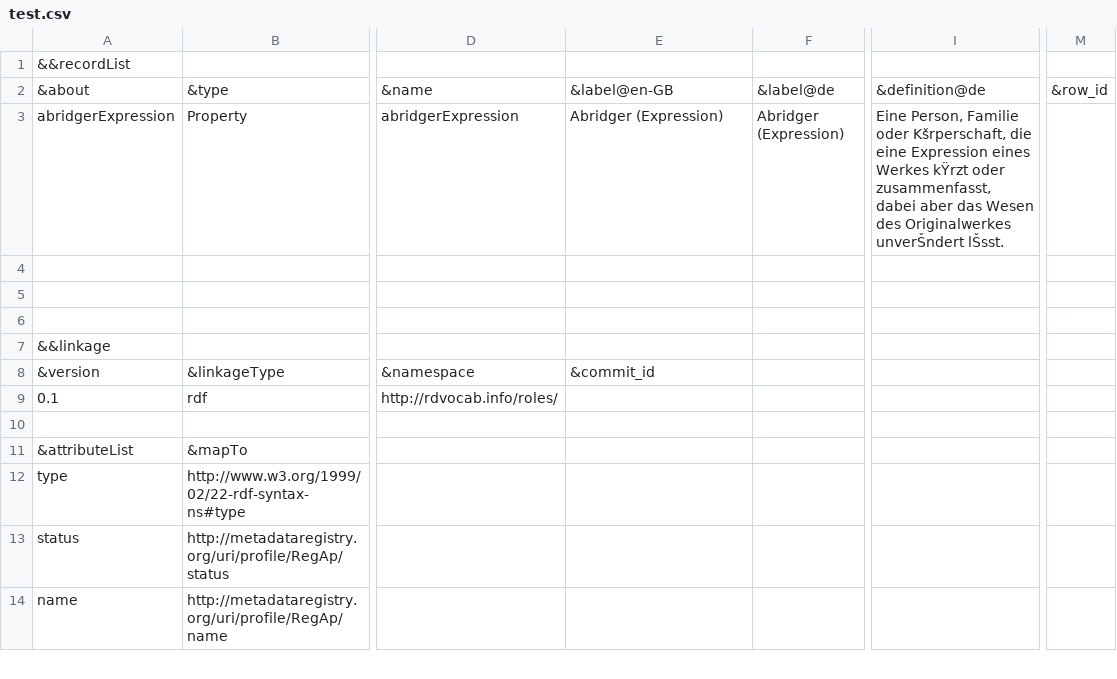
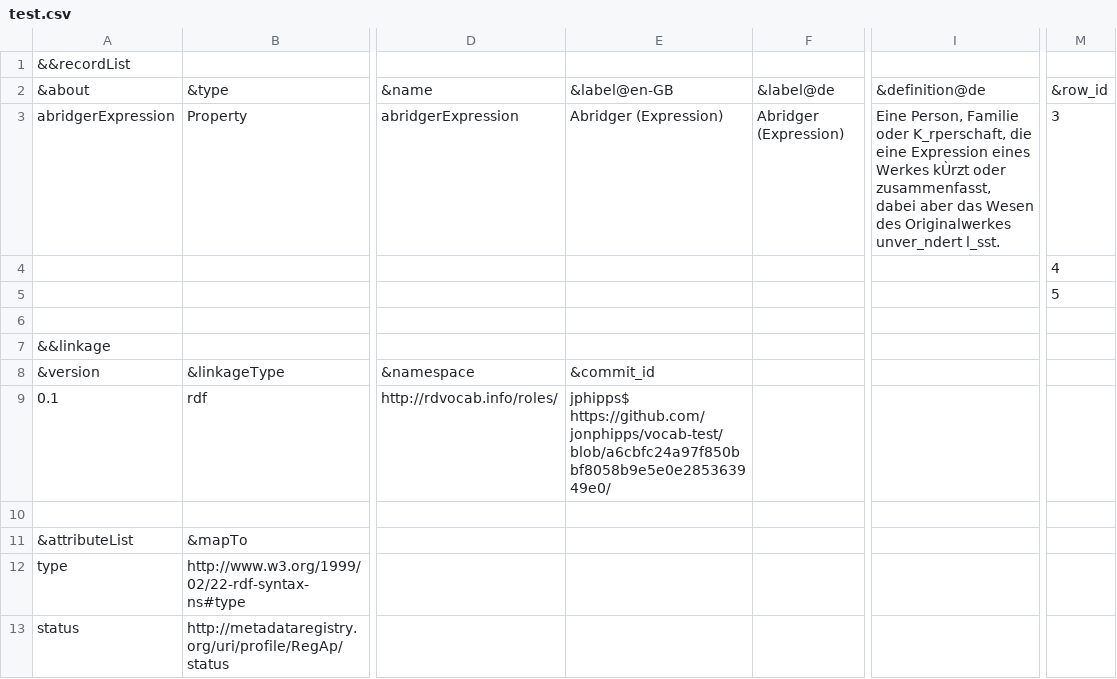
Before and after one commit to jonphipps/vocab-test, a CSV file: test.csv, drawn as a sheet; only a part is shown, gaps mark what is left out; the shorter side is filled out with more unchanged rows; the diff names each change by its address in the sheet, - before the commit and + after, or states it on an @@ line.

Commit message:
Updated with OMR data
The OMR added the commit id and row numbers

```diff
--- a/test.csv
+++ b/test.csv
-I3: …Familie oder Kšrperschaft, die eine Expression eines Werkes kŸrzt oder zusammenfasst, dabei aber das Wesen des Originalwerkes unverŠndert lŠsst.
+I3: …Familie oder K_rperschaft, die eine Expression eines Werkes kÙrzt oder zusammenfasst, dabei aber das Wesen des Originalwerkes unver_ndert l_sst.
-M3: (empty)
+M3: 3
-M4: (empty)
+M4: 4
-M5: (empty)
+M5: 5
-E9: (empty)
+E9: jphipps$ https://github.com/jonphipps/vocab-test/blob/a6cbfc24a97f850bbf8058b9e5e0e285363949e0/
```
